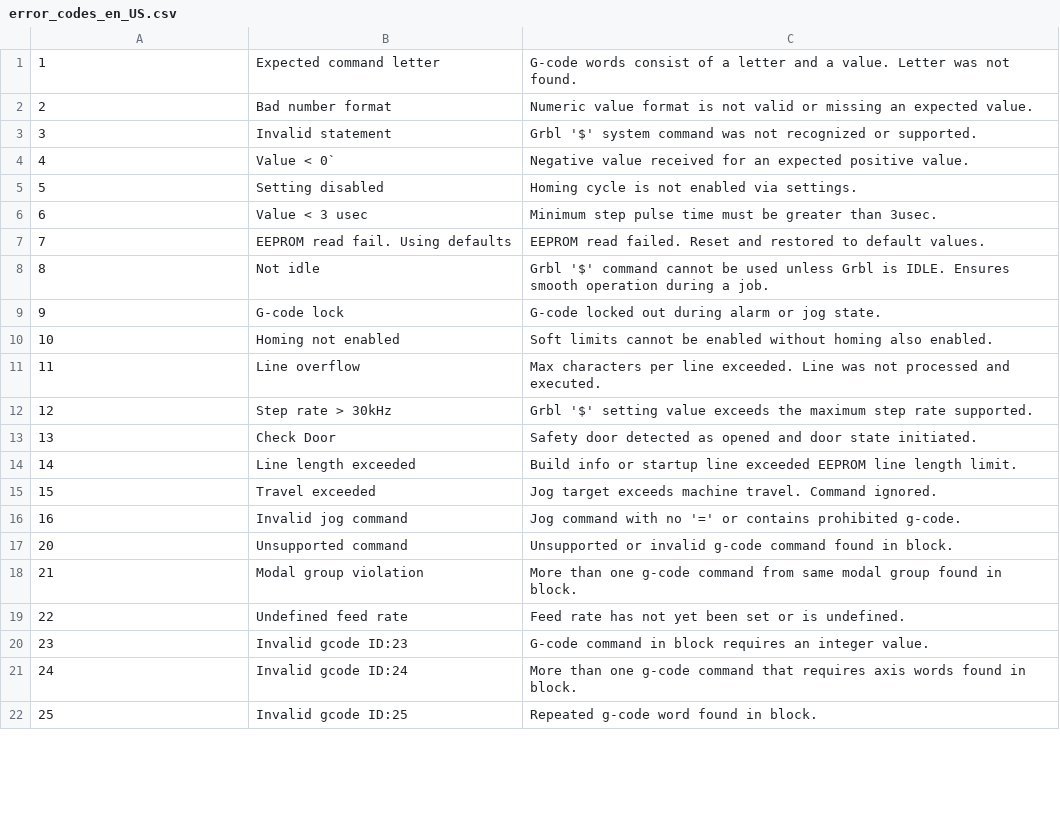
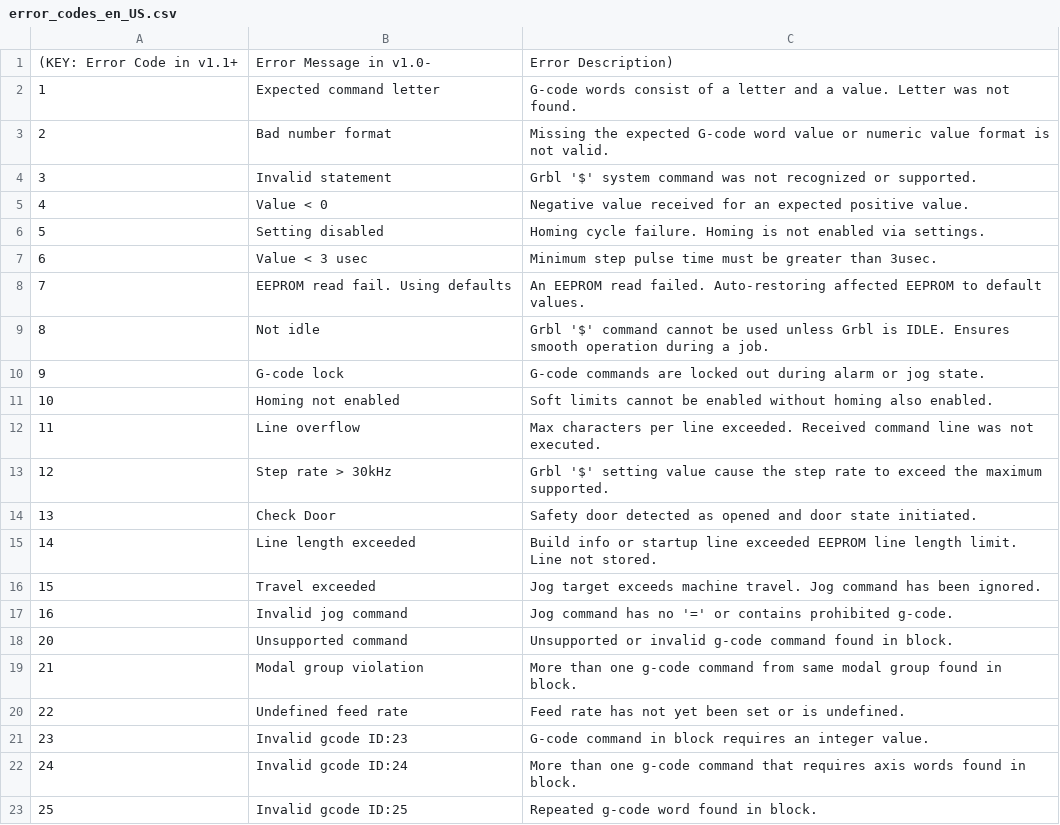
Before and after one commit to gnea/grbl, a CSV file: doc/csv/error_codes_en_US.csv, drawn as a sheet; only a part is shown; the diff covers the shown part only.

Commit message:
Serial RX count bug fix. Settings codes CSV. More documentation.
- Reverted back the serial RX count function to how it was. The
variable type was unsigned and cause an integer underflow whenever the
calculation produced a negative number. The old way was the correct way.

- Lots of minor edits to the code CSVs and markdown documents.

- Expanded on explaining feedback messages and startup line execution
feedback.

- Created a new settings codes CSV to help GUIs import the values and
meanings.

```diff
--- a/doc/csv/error_codes_en_US.csv
+++ b/doc/csv/error_codes_en_US.csv
@@ -1,17 +1,18 @@
+(KEY: Error Code in v1.1+ ,Error Message in v1.0-, Error Description)
 1,Expected command letter,G-code words consist of a letter and a value. Letter was not found.
-2,Bad number format,Numeric value format is not valid or missing an expected value.
+2,Bad number format,Missing the expected G-code word value or numeric value format is not valid.
 3,Invalid statement,Grbl '$' system command was not recognized or supported.
-4,Value < 0`,Negative value received for an expected positive value.
-5,Setting disabled,Homing cycle is not enabled via settings.
+4,Value < 0,Negative value received for an expected positive value.
+5,Setting disabled,Homing cycle failure. Homing is not enabled via settings.
 6,Value < 3 usec,Minimum step pulse time must be greater than 3usec.
-7,EEPROM read fail. Using defaults,EEPROM read failed. Reset and restored to default values.
+7,EEPROM read fail. Using defaults,An EEPROM read failed. Auto-restoring affected EEPROM to default values.
 8,Not idle,Grbl '$' command cannot be used unless Grbl is IDLE. Ensures smooth operation during a job.
-9,G-code lock,G-code locked out during alarm or jog state.
+9,G-code lock,G-code commands are locked out during alarm or jog state.
 10,Homing not enabled,Soft limits cannot be enabled without homing also enabled.
-11,Line overflow,Max characters per line exceeded. Line was not processed and executed.
-12,Step rate > 30kHz,Grbl '$' setting value exceeds the maximum step rate supported.
+11,Line overflow,Max characters per line exceeded. Received command line was not executed.
+12,Step rate > 30kHz,Grbl '$' setting value cause the step rate to exceed the maximum supported.
 13,Check Door,Safety door detected as opened and door state initiated.
-14,Line length exceeded,Build info or startup line exceeded EEPROM line length limit.
-15,Travel exceeded,Jog target exceeds machine travel. Command ignored.
-16,Invalid jog command,Jog command with no '=' or contains prohibited g-code.
+14,Line length exceeded,Build info or startup line exceeded EEPROM line length limit. Line not stored.
+15,Travel exceeded,Jog target exceeds machine travel. Jog command has been ignored.
+16,Invalid jog command,Jog command has no '=' or contains prohibited g-code.
 20,Unsupported command,Unsupported or invalid g-code command found in block.
```
Also changed, not shown: 7 edited cells elsewhere in this file, 7 other files.
